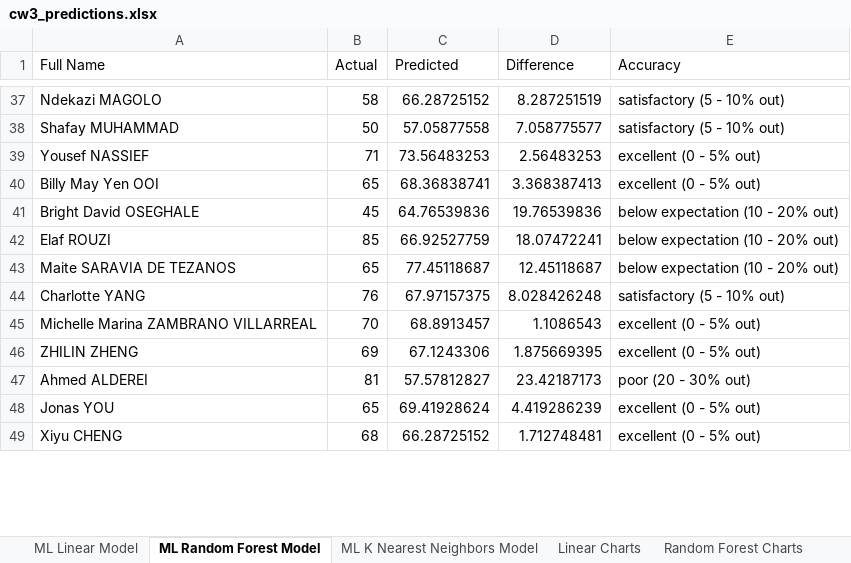
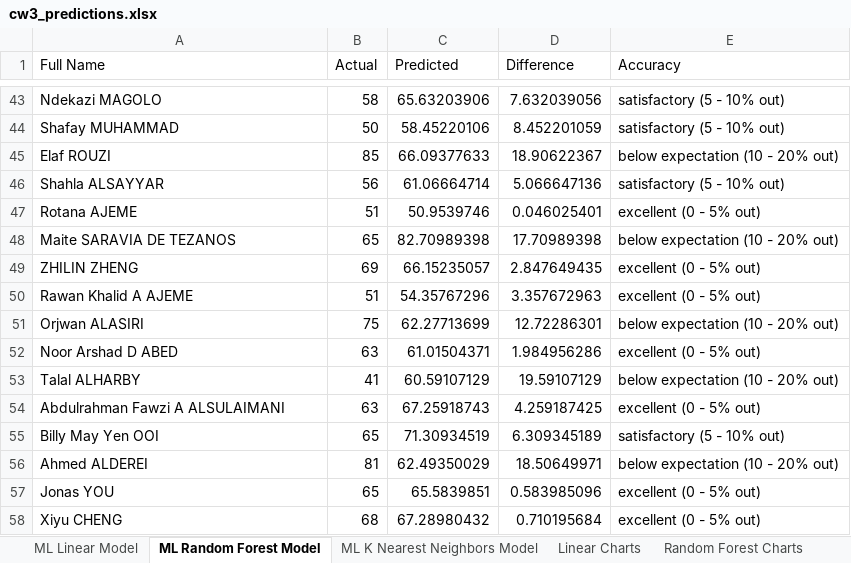
Before and after one commit to cmstorrsfox/20-21-results-analysis, an Excel workbook: cw3_predictions.xlsx, sheet ML Random Forest Model, drawn as a sheet; only a part is shown, gaps mark what is left out; values as stored, in another font and other column widths than the file's, no borders; conditional formats and table styles not drawn; removed rows and columns are numbered as before the commit, all else as after; the diff covers the shown part only; the diff names each change by its address in the sheet, - before the commit and + after, or states it on an @@ line.

```diff
--- a/cw3_predictions.xlsx (sheet ML Random Forest Model)
+++ b/cw3_predictions.xlsx (sheet ML Random Forest Model)
-C43 (Predicted): 66.28725152
+C43 (Predicted): 65.63203906
-D43 (Difference): 8.287251519
+D43 (Difference): 7.632039056
-C44 (Predicted): 57.05877558
+C44 (Predicted): 58.45220106
-D44 (Difference): 7.058775577
+D44 (Difference): 8.452201059
-row 39: Yousef NASSIEF | 71 | 73.56483253 | 2.56483253 | excellent (0 - 5% out)
-row 40: Billy May Yen OOI | 65 | 68.36838741 | 3.368387413 | excellent (0 - 5% out)
-row 41: Bright David OSEGHALE | 45 | 64.76539836 | 19.76539836 | below expectation (10 - 20% out)
-C45 (Predicted): 66.92527759
+C45 (Predicted): 66.09377633
-D45 (Difference): 18.07472241
+D45 (Difference): 18.90622367
+row 46: Shahla ALSAYYAR | 56 | 61.06664714 | 5.066647136 | satisfactory (5 - 10% out)
+row 47: Rotana AJEME | 51 | 50.9539746 | 0.046025401 | excellent (0 - 5% out)
-C48 (Predicted): 77.45118687
+C48 (Predicted): 82.70989398
-D48 (Difference): 12.45118687
+D48 (Difference): 17.70989398
-row 44: Charlotte YANG | 76 | 67.97157375 | 8.028426248 | satisfactory (5 - 10% out)
-row 45: Michelle Marina ZAMBRANO VILLARREAL | 70 | 68.8913457 | 1.1086543 | excellent (0 - 5% out)
-C49 (Predicted): 67.1243306
+C49 (Predicted): 66.15235057
-D49 (Difference): 1.875669395
+D49 (Difference): 2.847649435
+row 50: Rawan Khalid A AJEME | 51 | 54.35767296 | 3.357672963 | excellent (0 - 5% out)
+row 51: Orjwan ALASIRI | 75 | 62.27713699 | 12.72286301 | below expectation (10 - 20% out)
+row 52: Noor Arshad D ABED | 63 | 61.01504371 | 1.984956286 | excellent (0 - 5% out)
+row 53: Talal ALHARBY | 41 | 60.59107129 | 19.59107129 | below expectation (10 - 20% out)
+row 54: Abdulrahman Fawzi A ALSULAIMANI | 63 | 67.25918743 | 4.259187425 | excellent (0 - 5% out)
+row 55: Billy May Yen OOI | 65 | 71.30934519 | 6.309345189 | satisfactory (5 - 10% out)
-C56 (Predicted): 57.57812827
+C56 (Predicted): 62.49350029
-D56 (Difference): 23.42187173
+D56 (Difference): 18.50649971
-E56 (Accuracy): poor (20 - 30% out)
+E56 (Accuracy): below expectation (10 - 20% out)
-C57 (Predicted): 69.41928624
+C57 (Predicted): 65.5839851
-D57 (Difference): 4.419286239
+D57 (Difference): 0.583985096
-C58 (Predicted): 66.28725152
+C58 (Predicted): 67.28980432
-D58 (Difference): 1.712748481
+D58 (Difference): 0.710195684
```
Also changed, not shown: 31 added rows, 25 removed rows and 278 edited cells elsewhere in this sheet, sheet ML K Nearest Neighbors Model, sheet ML Linear Model, charts or pictures, all_centre_data/Results Overview By Centre.xlsx, all_student_data.xlsx, 21 other files.
